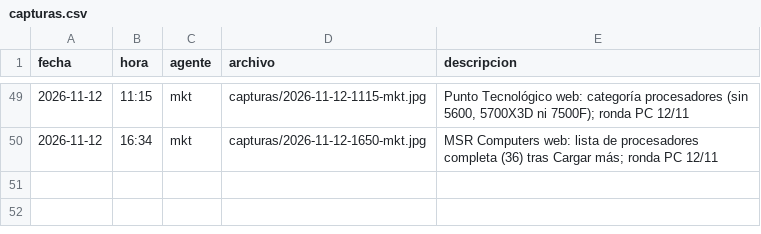
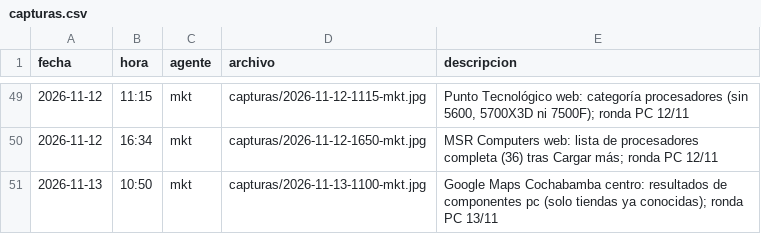
Before and after one commit to Santi491/Claude-, a CSV file: oficina/capturas.csv, drawn as a sheet; only a part is shown, gaps mark what is left out.

```diff
--- a/oficina/capturas.csv
+++ b/oficina/capturas.csv
@@ -50 +50,2 @@ fecha,hora,agente,archivo,descripcion
 2026-11-12,16:34,mkt,capturas/2026-11-12-1650-mkt.jpg,MSR Computers web: lista de procesadores completa (36) tras Cargar más; ronda PC 12/11
+2026-11-13,10:50,mkt,capturas/2026-11-13-1100-mkt.jpg,Google Maps Cochabamba centro: resultados de componentes pc (solo tiendas ya conocidas); ronda PC 13/11
```
Also changed, not shown: actividad.csv, chat.csv, 2 other files.
